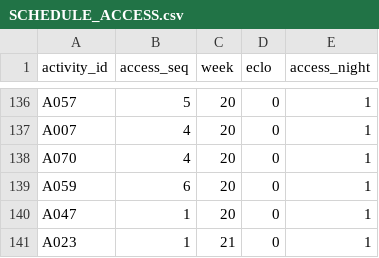
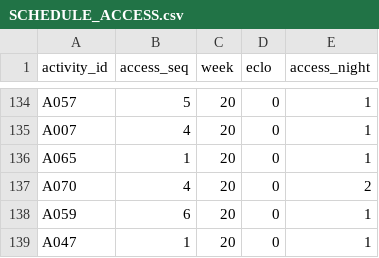
Before and after one commit to louistaii/Sincro, a CSV file: out/C/SCHEDULE_ACCESS.csv, drawn as a sheet; only a part is shown, gaps mark what is left out; the shorter side is filled out with more unchanged rows; the diff covers the shown part only.

```diff
--- a/out/C/SCHEDULE_ACCESS.csv
+++ b/out/C/SCHEDULE_ACCESS.csv
@@ -137,3 +135,4 @@ A057,5,20,0,1
 A007,4,20,0,1
-A070,4,20,0,1
+A065,1,20,0,1
+A070,4,20,0,2
 A059,6,20,0,1
```
Also changed, not shown: 2 added rows, 2 removed rows and 6 edited cells elsewhere in this file, out/B/SCHEDULE_ACCESS.csv, out/B/SCHEDULE_OCCUPANCY.csv, 20 other files.
